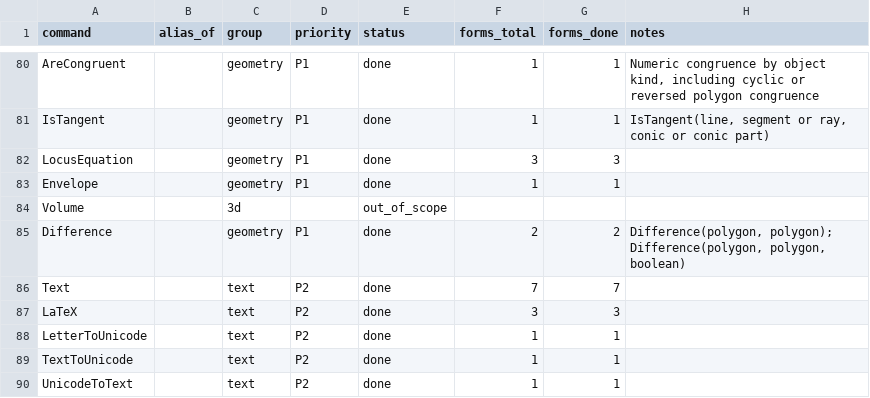
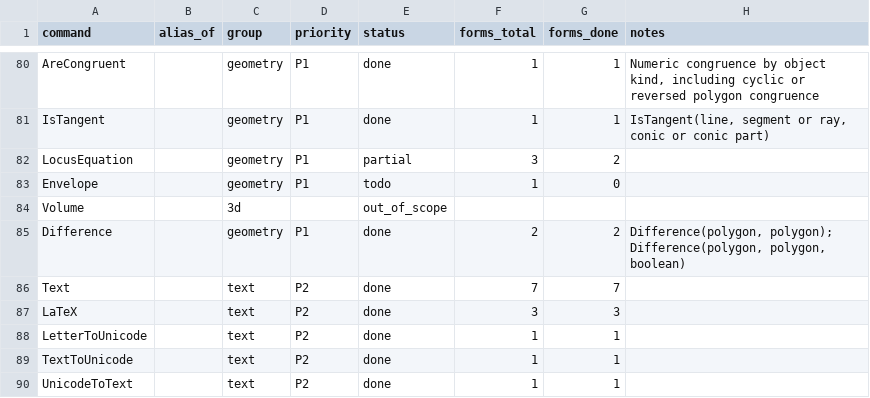
Before and after one commit to jash90/geokernel, a CSV file: docs/command-matrix.csv, drawn as a sheet; only a part is shown, gaps mark what is left out.

Commit message:
Keep divergent algebraic geometry forms pending

```diff
--- a/docs/command-matrix.csv
+++ b/docs/command-matrix.csv
@@ -81,4 +81,4 @@ AreCongruent,,geometry,P1,done,1,1,"Numeric congruence by object kind, including
 IsTangent,,geometry,P1,done,1,1,"IsTangent(line, segment or ray, conic or conic part)"
-LocusEquation,,geometry,P1,done,3,3,
-Envelope,,geometry,P1,done,1,1,
+LocusEquation,,geometry,P1,partial,3,2,
+Envelope,,geometry,P1,todo,1,0,
 Volume,,3d,,out_of_scope,,,
```
Also changed, not shown: 3 other files.
